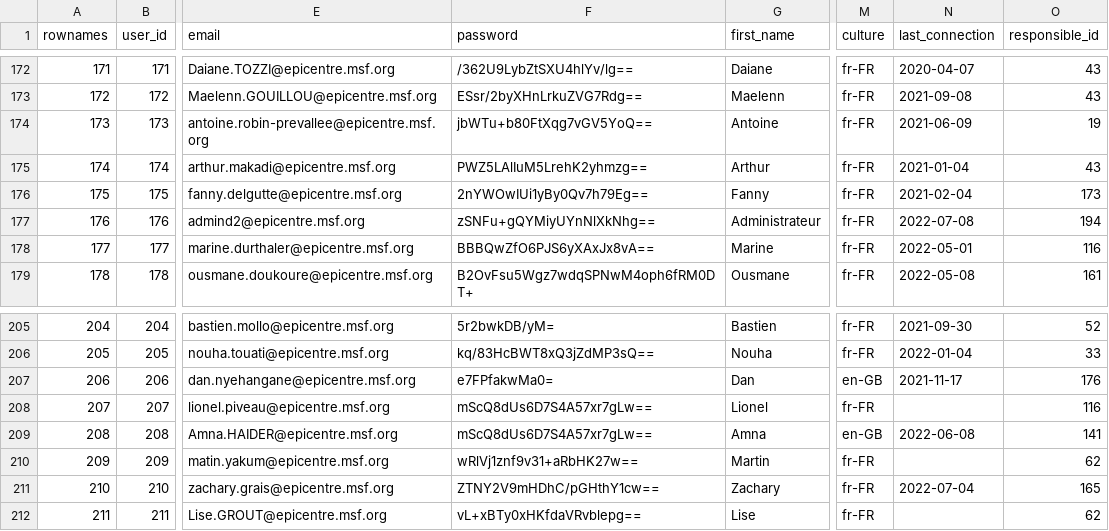
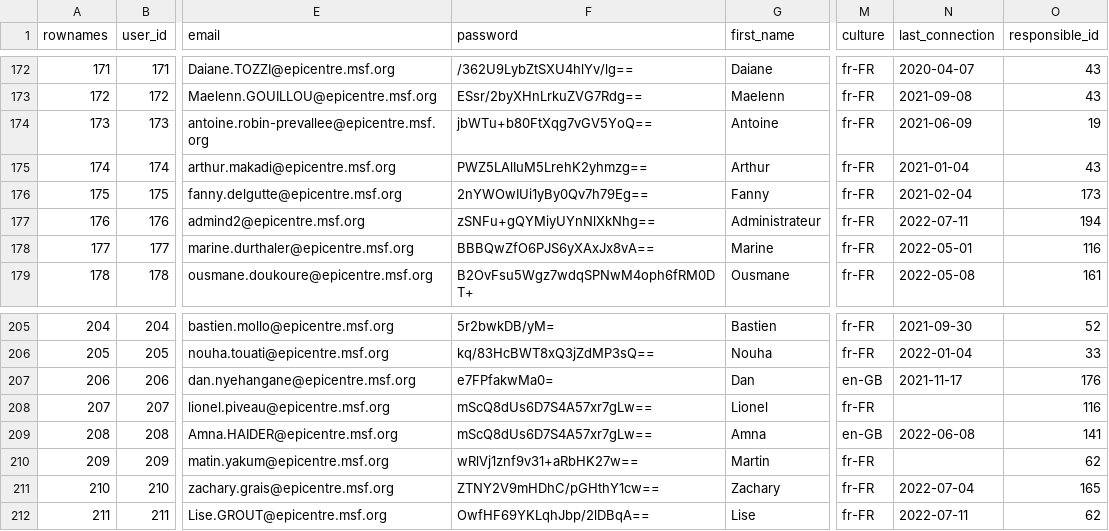
Before and after one commit to s-balandine/typology-dump, a CSV file: data/users.csv, drawn as a sheet; only a part is shown, gaps mark what is left out; the diff names each change by its address in the sheet, - before the commit and + after, or states it on an @@ line.

```diff
--- a/data/users.csv
+++ b/data/users.csv
-N177 (last_connection): 2022-07-08
+N177 (last_connection): 2022-07-11
-F212 (password): vL+xBTy0xHKfdaVRvblepg==
+F212 (password): OwfHF69YKLqhJbp/2lDBqA==
-N212 (last_connection): (empty)
+N212 (last_connection): 2022-07-11
```
Also changed, not shown: data/contributions.csv, data/d2session_history.csv, 1 other file.
